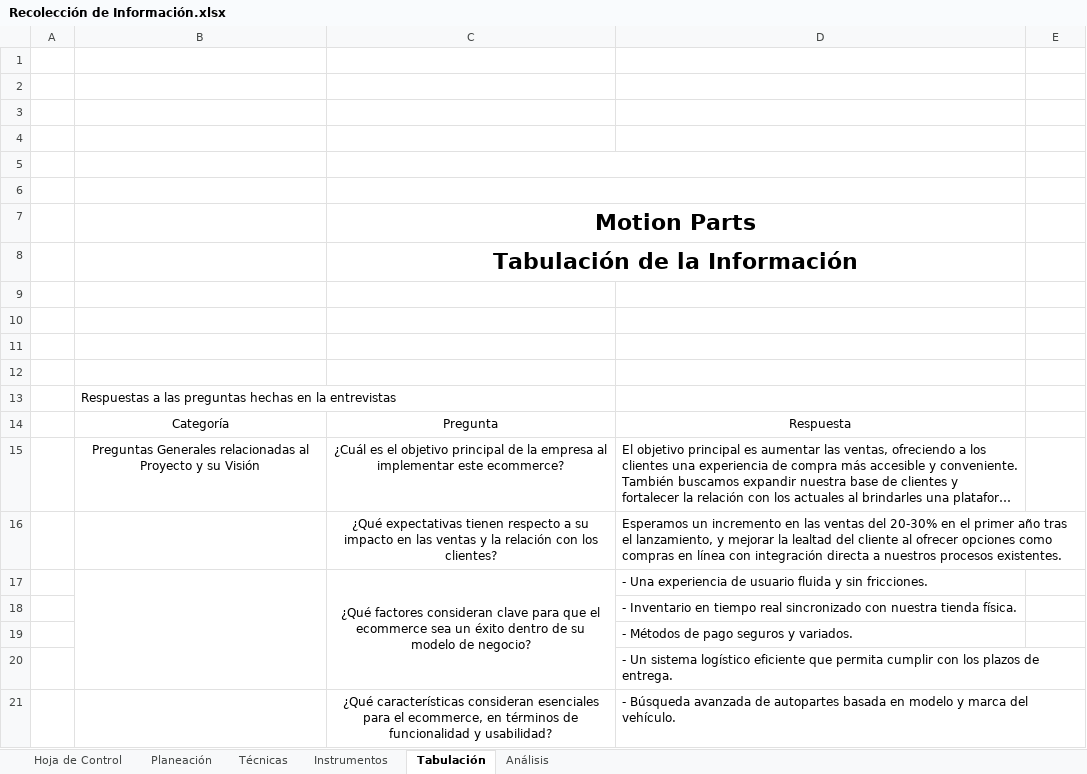
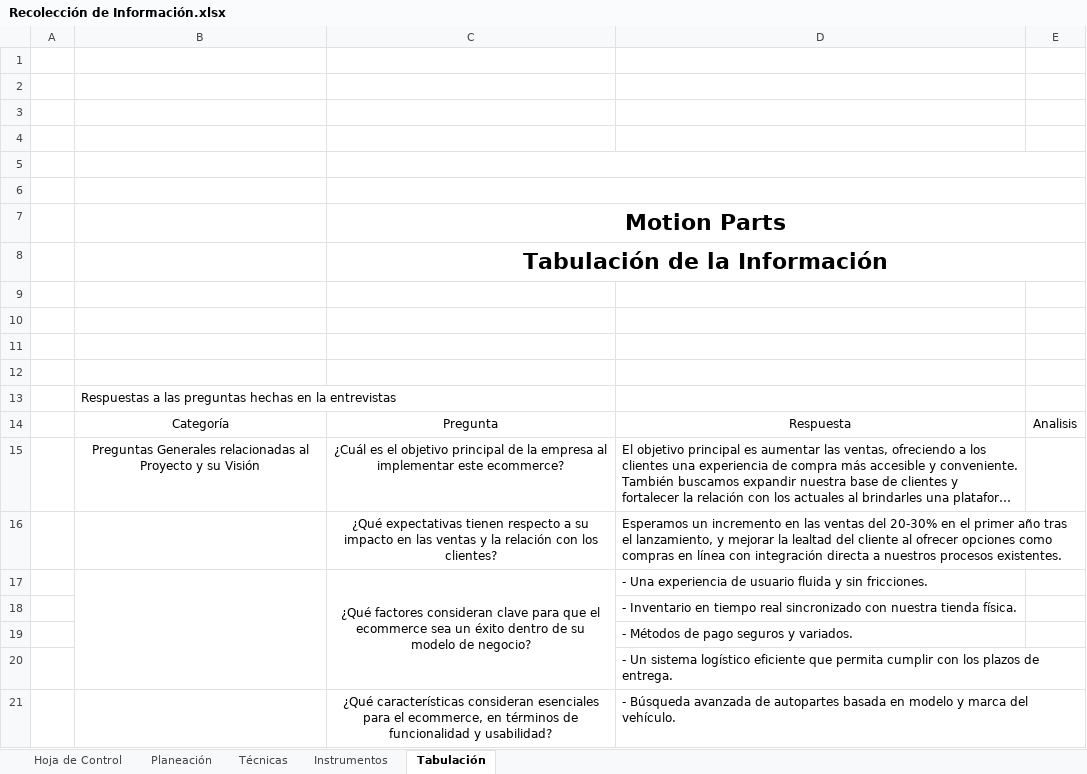
Before and after one commit to SanR1o/SENA, an Excel workbook: TRIMESTRE I/03_RECOLECCION DE INFORMACION/Recolección de Información.xlsx, sheet Tabulación, drawn as a sheet; only a part is shown; long unchanged cells end in …; values as stored, in another font and other column widths than the file's, no borders; the diff names each change by its address in the sheet, - before the commit and + after, or states it on an @@ line.

Commit message:
Análisis

```diff
--- a/TRIMESTRE I/03_RECOLECCION DE INFORMACION/Recolección de Información.xlsx (sheet Tabulación)
+++ b/TRIMESTRE I/03_RECOLECCION DE INFORMACION/Recolección de Información.xlsx (sheet Tabulación)
-sheet tab: Análisis
-C5:D5 merged
+C5:E5 merged
-C6:D6 merged
+C6:E6 merged
-C7:D7 merged
+C7:E7 merged
-C8:D8 merged
+C8:E8 merged
-E14: (empty)
+E14: Analisis
```
